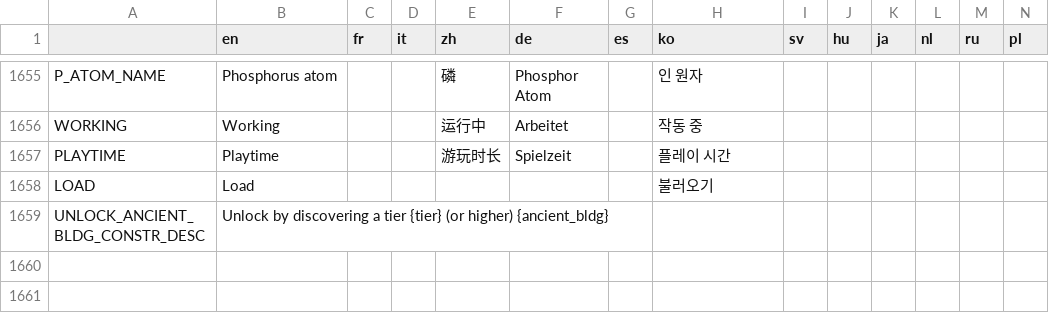
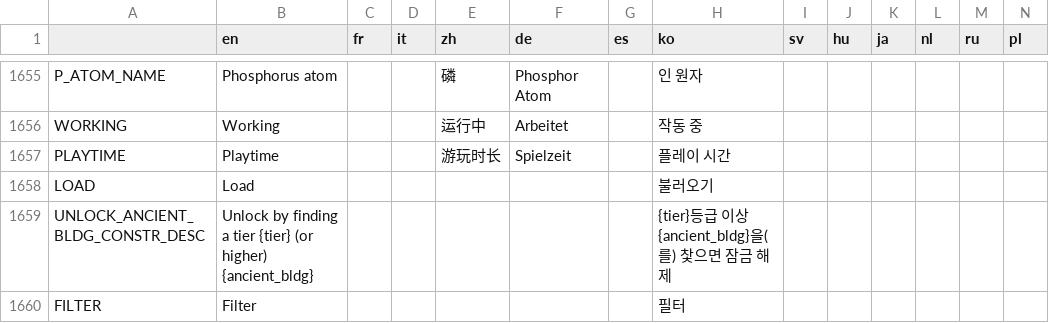
Before and after one commit to Apple0726/helixteus-3, a CSV file: Text/HX3 localization - Sheet1.csv, drawn as a sheet; only a part is shown, gaps mark what is left out.

```diff
--- a/Text/HX3 localization - Sheet1.csv
+++ b/Text/HX3 localization - Sheet1.csv
@@ -2057,2 +2057,3 @@ PLAYTIME,Playtime,,,游玩时长,Spielzeit,,플레이 시간,,,,,,
 LOAD,Load,,,,,,불러오기,,,,,,
-UNLOCK_ANCIENT_BLDG_CONSTR_DESC,Unlock by discovering a tier {tier} (or higher) {ancient_bldg},,,,,,,,,,,,
+UNLOCK_ANCIENT_BLDG_CONSTR_DESC,Unlock by finding a tier {tier} (or higher) {ancient_bldg},,,,,,{tier}등급 이상 {ancient_bldg}을(를) 찿으면 잠금 해제,,,,,,
+FILTER,Filter,,,,,,필터,,,,,,
```
Also changed, not shown: 9 other files.
